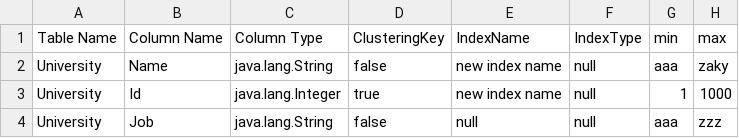
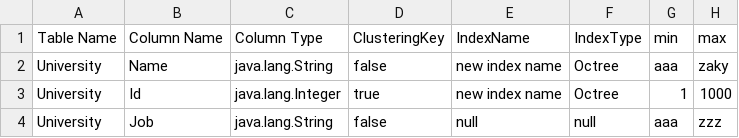
Before and after one commit to hosain-ghoraba/Database_Engine, a CSV file: MetaData.csv, drawn as a sheet.

```diff
--- a/MetaData.csv
+++ b/MetaData.csv
@@ -1,4 +1,4 @@
 Table Name,Column Name,Column Type,ClusteringKey,IndexName,IndexType,min,max
-University,Name,java.lang.String,false,new index name,null,aaa,zaky
-University,Id,java.lang.Integer,true,new index name,null,1,1000
+University,Name,java.lang.String,false,new index name,Octree,aaa,zaky
+University,Id,java.lang.Integer,true,new index name,Octree,1,1000
 University,Job,java.lang.String,false,null,null,aaa,zzz
```
Also changed, not shown: 3 other files.
